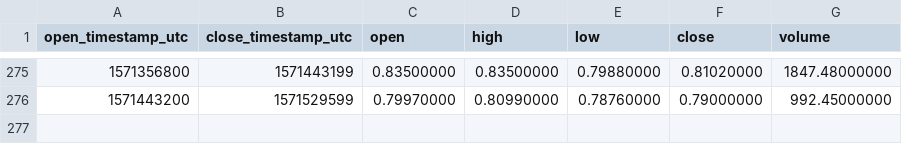
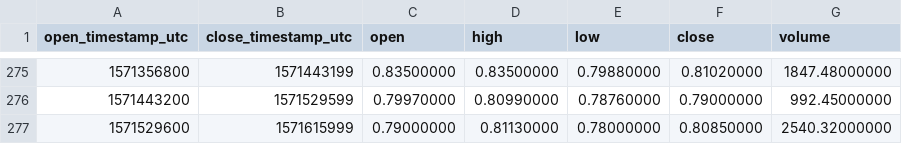
Before and after one commit to cryptobigbro/binance-WAVESTUSD, a CSV file: binance-WAVESTUSD-1d.csv, drawn as a sheet; only a part is shown, gaps mark what is left out; the diff names each change by its address in the sheet, - before the commit and + after, or states it on an @@ line.

```diff
--- a/binance-WAVESTUSD-1d.csv
+++ b/binance-WAVESTUSD-1d.csv
+row 277: 1571529600 | 1571615999 | 0.79000000 | 0.81130000 | 0.78000000 | 0.80850000 | 2540.32000000
```
Also changed, not shown: binance-WAVESTUSD-1h.csv.
